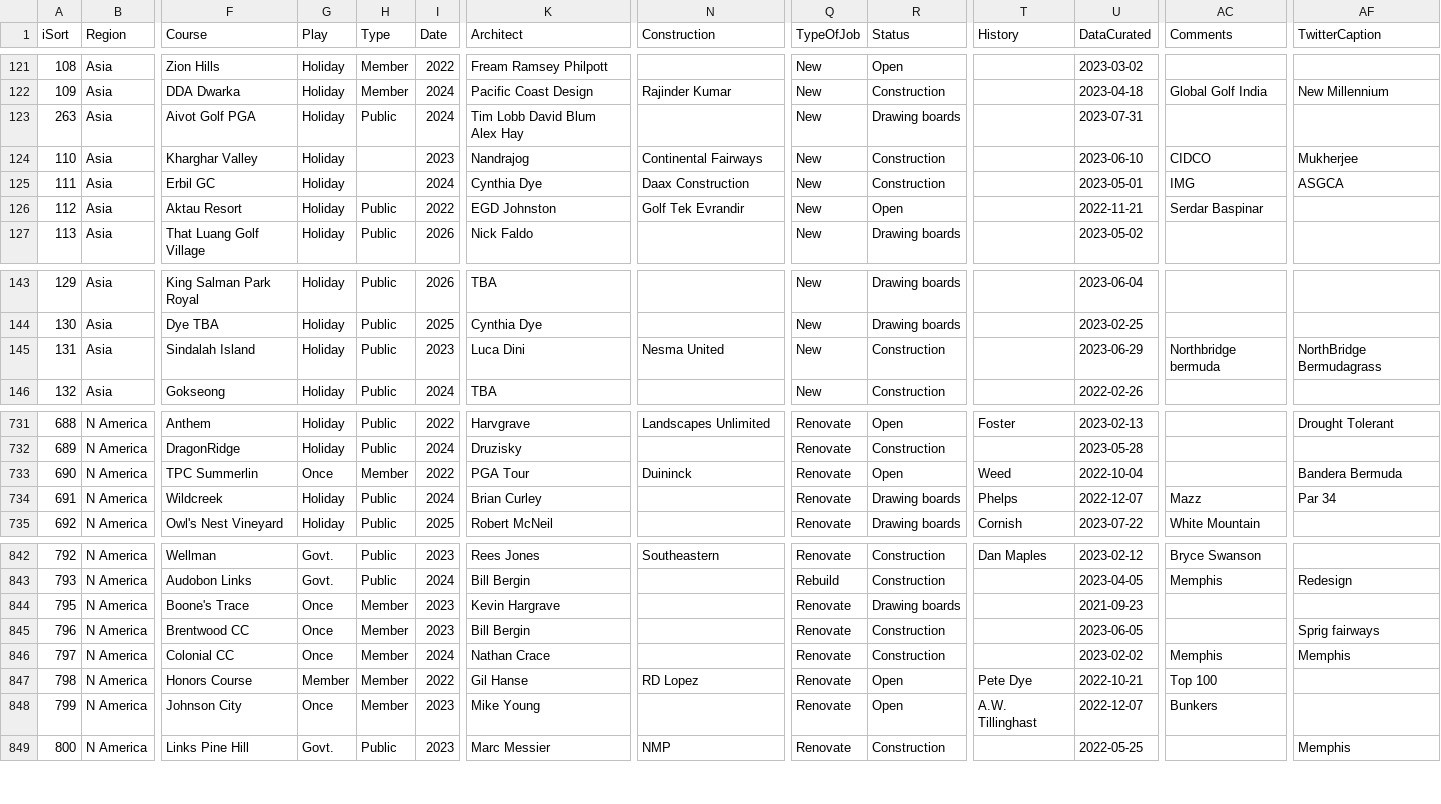
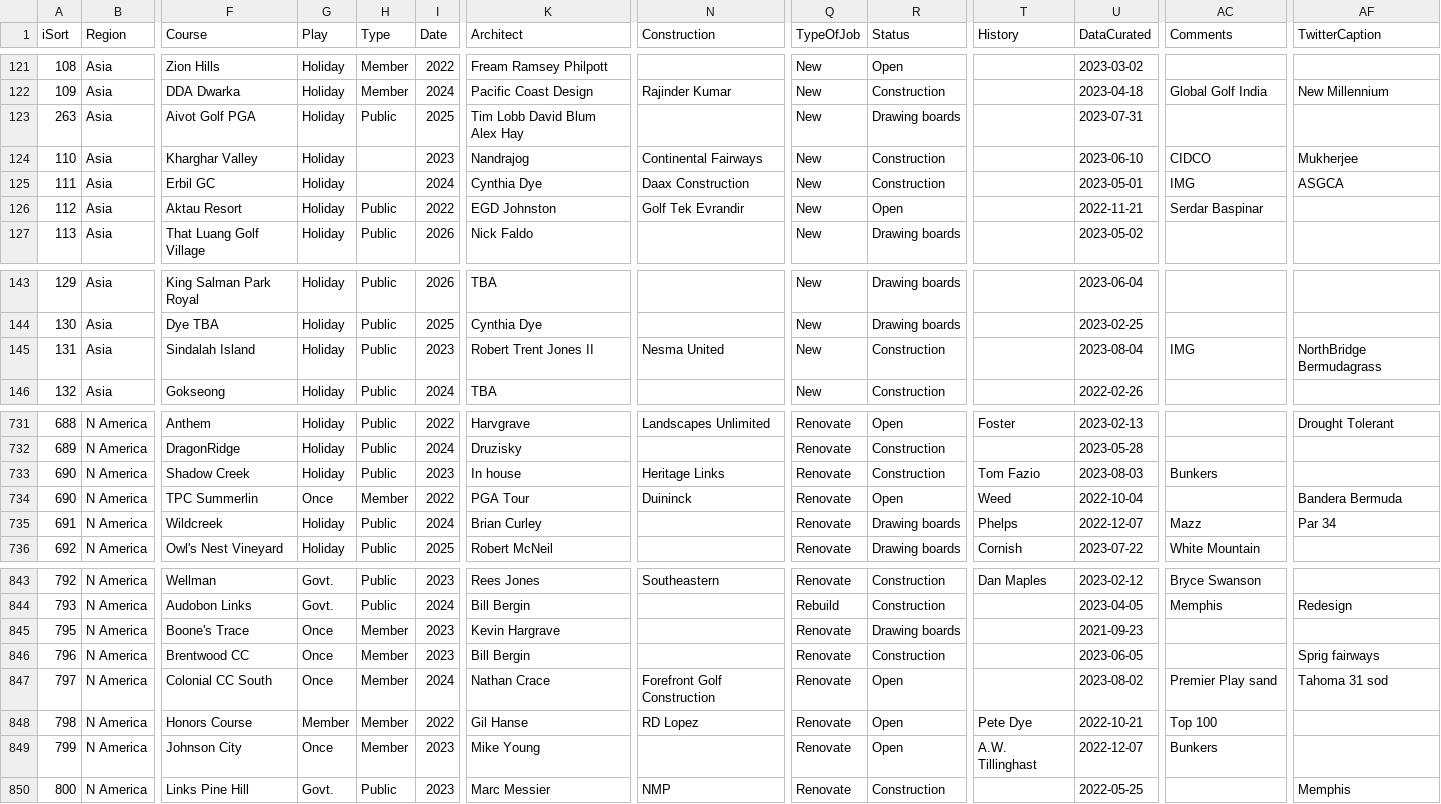
Before and after one commit to stennety/mywebsite, a CSV file: _data/allGolf.csv, drawn as a sheet; only a part is shown, gaps mark what is left out; addresses are those after the commit; rows hold the shown columns only; the diff names each change by its address in the sheet, - before the commit and + after, or states it on an @@ line.

Commit message:
Update allGolf.csv

```diff
--- a/_data/allGolf.csv
+++ b/_data/allGolf.csv
-I123 (Date): 2024
+I123 (Date): 2025
-K145 (Architect): Luca Dini
+K145 (Architect): Robert Trent Jones II
-U145 (DataCurated): 2023-06-29
+U145 (DataCurated): 2023-08-04
-AC145 (Comments): Northbridge bermuda
+AC145 (Comments): IMG
+row 733: 690 | N America | Shadow Creek | Holiday | Public | 2023 | In house | Heritage Links | Renovate | Construction | Tom Fazio | 2023-08-03 | Bunkers
-F847 (Course): Colonial CC
+F847 (Course): Colonial CC South
-N847 (Construction): (empty)
+N847 (Construction): Forefront Golf Construction
-R847 (Status): Construction
+R847 (Status): Open
-U847 (DataCurated): 2023-02-02
+U847 (DataCurated): 2023-08-02
-AC847 (Comments): Memphis
+AC847 (Comments): Premier Play sand
-AF847 (TwitterCaption): Memphis
+AF847 (TwitterCaption): Tahoma 31 sod
```
